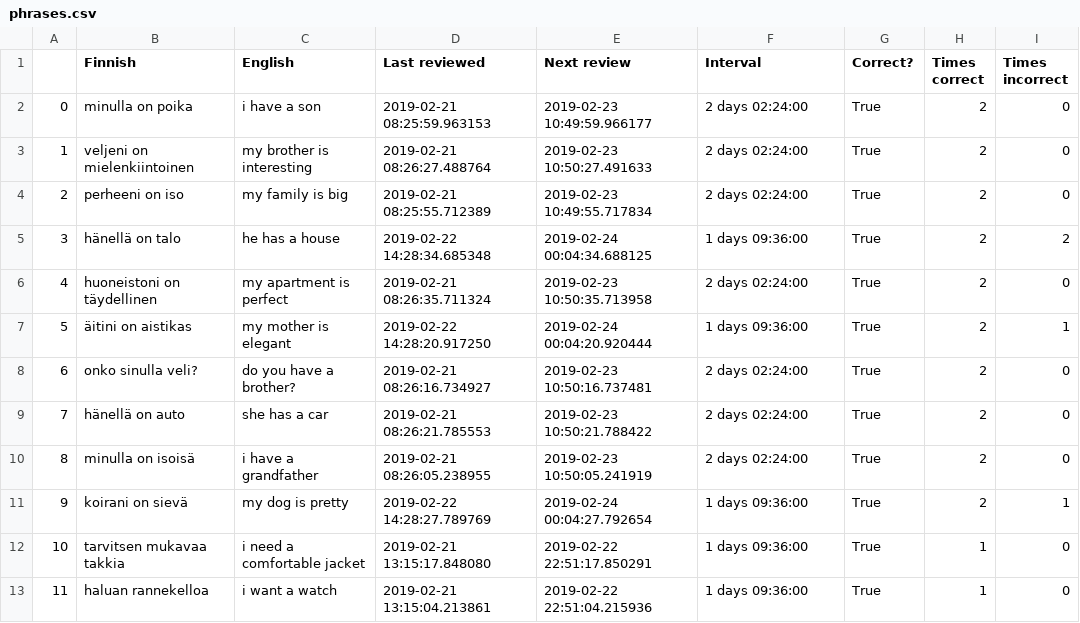
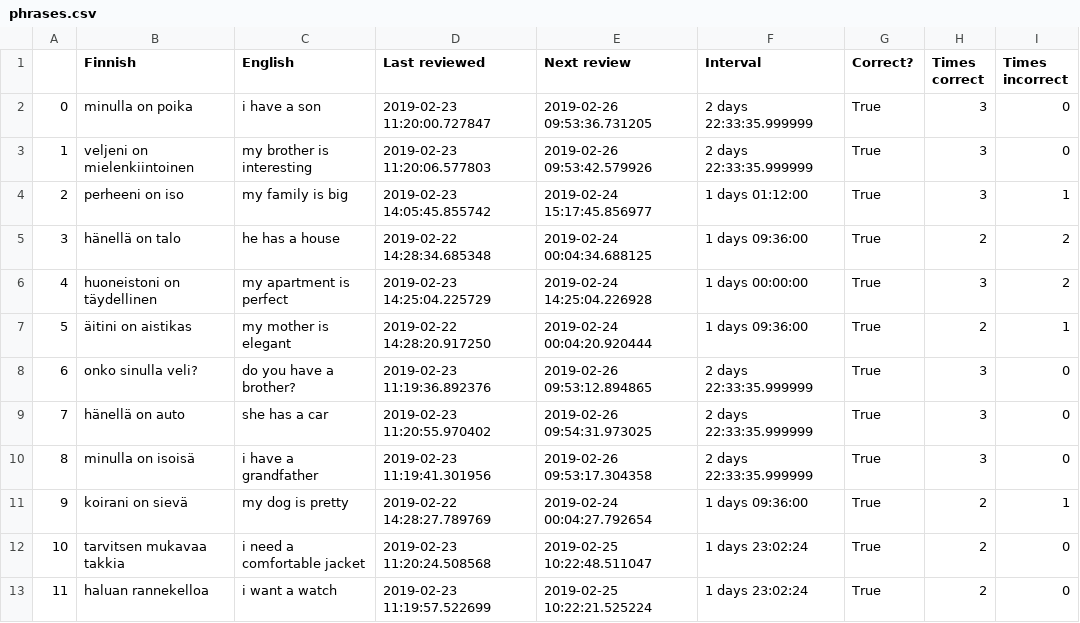
Before and after one commit to tbilsbor/finncards, a CSV file: phrases.csv, drawn as a sheet; only a part is shown; the diff covers the shown part only.

```diff
--- a/phrases.csv
+++ b/phrases.csv
@@ -1,13 +1,13 @@
 ,Finnish,English,Last reviewed,Next review,Interval,Correct?,Times correct,Times incorrect
-0,minulla on poika,i have a son,2019-02-21 08:25:59.963153,2019-02-23 10:49:59.966177,2 days 02:24:00,True,2,0
-1,veljeni on mielenkiintoinen,my brother is interesting,2019-02-21 08:26:27.488764,2019-02-23 10:50:27.491633,2 days 02:24:00,True,2,0
-2,perheeni on iso,my family is big,2019-02-21 08:25:55.712389,2019-02-23 10:49:55.717834,2 days 02:24:00,True,2,0
+0,minulla on poika,i have a son,2019-02-23 11:20:00.727847,2019-02-26 09:53:36.731205,2 days 22:33:35.999999,True,3,0
+1,veljeni on mielenkiintoinen,my brother is interesting,2019-02-23 11:20:06.577803,2019-02-26 09:53:42.579926,2 days 22:33:35.999999,True,3,0
+2,perheeni on iso,my family is big,2019-02-23 14:05:45.855742,2019-02-24 15:17:45.856977,1 days 01:12:00,True,3,1
 3,hänellä on talo,he has a house,2019-02-22 14:28:34.685348,2019-02-24 00:04:34.688125,1 days 09:36:00,True,2,2
-4,huoneistoni on täydellinen,my apartment is perfect,2019-02-21 08:26:35.711324,2019-02-23 10:50:35.713958,2 days 02:24:00,True,2,0
+4,huoneistoni on täydellinen,my apartment is perfect,2019-02-23 14:25:04.225729,2019-02-24 14:25:04.226928,1 days 00:00:00,True,3,2
 5,äitini on aistikas,my mother is elegant,2019-02-22 14:28:20.917250,2019-02-24 00:04:20.920444,1 days 09:36:00,True,2,1
-6,onko sinulla veli?,do you have a brother?,2019-02-21 08:26:16.734927,2019-02-23 10:50:16.737481,2 days 02:24:00,True,2,0
-7,hänellä on auto,she has a car,2019-02-21 08:26:21.785553,2019-02-23 10:50:21.788422,2 days 02:24:00,True,2,0
-8,minulla on isoisä,i have a grandfather,2019-02-21 08:26:05.238955,2019-02-23 10:50:05.241919,2 days 02:24:00,True,2,0
+6,onko sinulla veli?,do you have a brother?,2019-02-23 11:19:36.892376,2019-02-26 09:53:12.894865,2 days 22:33:35.999999,True,3,0
+7,hänellä on auto,she has a car,2019-02-23 11:20:55.970402,2019-02-26 09:54:31.973025,2 days 22:33:35.999999,True,3,0
+8,minulla on isoisä,i have a grandfather,2019-02-23 11:19:41.301956,2019-02-26 09:53:17.304358,2 days 22:33:35.999999,True,3,0
 9,koirani on sievä,my dog is pretty,2019-02-22 14:28:27.789769,2019-02-24 00:04:27.792654,1 days 09:36:00,True,2,1
-10,tarvitsen mukavaa takkia,i need a comfortable jacket,2019-02-21 13:15:17.848080,2019-02-22 22:51:17.850291,1 days 09:36:00,True,1,0
-11,haluan rannekelloa,i want a watch,2019-02-21 13:15:04.213861,2019-02-22 22:51:04.215936,1 days 09:36:00,True,1,0
+10,tarvitsen mukavaa takkia,i need a comfortable jacket,2019-02-23 11:20:24.508568,2019-02-25 10:22:48.511047,1 days 23:02:24,True,2,0
+11,haluan rannekelloa,i want a watch,2019-02-23 11:19:57.522699,2019-02-25 10:22:21.525224,1 days 23:02:24,True,2,0
```
Also changed, not shown: 5 added rows and 17 edited cells elsewhere in this file, invariants.csv, nominals.csv, 2 other files.
